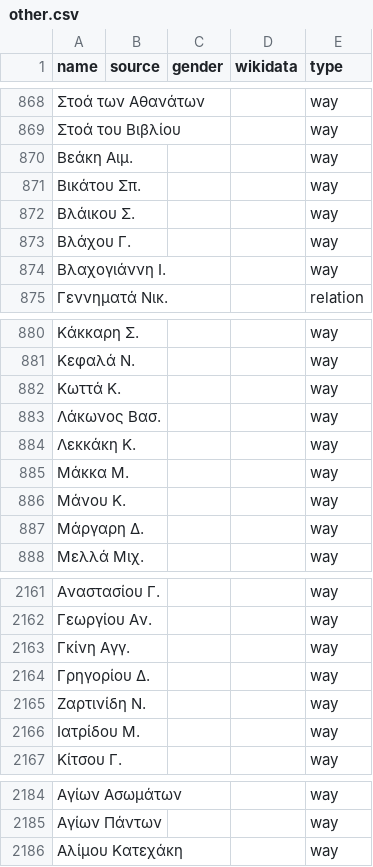
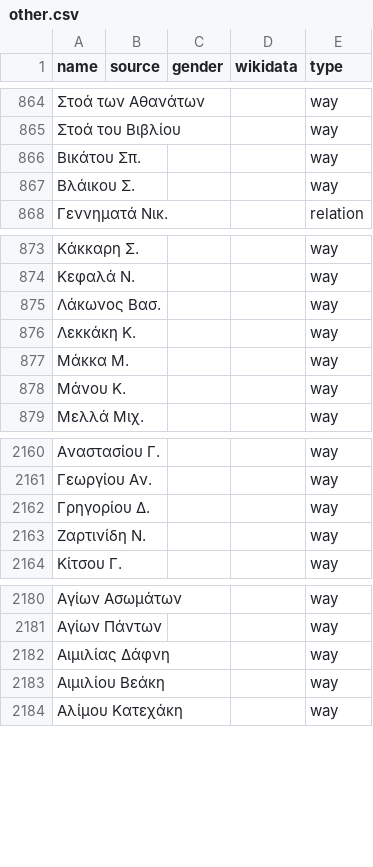
Before and after one commit to EqualStreetNames/equalstreetnames-athens, a CSV file: data/other.csv, drawn as a sheet; only a part is shown, gaps mark what is left out; removed rows and columns are numbered as before the commit, all else as after; the diff covers the shown part only; the diff names each change by its address in the sheet, - before the commit and + after, or states it on an @@ line.

```diff
--- a/data/other.csv
+++ b/data/other.csv
-row 870: Βεάκη Αιμ. |  |  |  | way
-row 873: Βλάχου Γ. |  |  |  | way
-row 874: Βλαχογιάννη Ι. |  |  |  | way
-row 882: Κωττά Κ. |  |  |  | way
-row 887: Μάργαρη Δ. |  |  |  | way
-row 2163: Γκίνη Αγγ. |  |  |  | way
-row 2166: Ιατρίδου Μ. |  |  |  | way
+row 2182: Αιμιλίας Δάφνη |  |  |  | way
+row 2183: Αιμιλίου Βεάκη |  |  |  | way
```
Also changed, not shown: 26 added rows, 19 removed rows and 1 edited cell elsewhere in this file, 4 other files.
